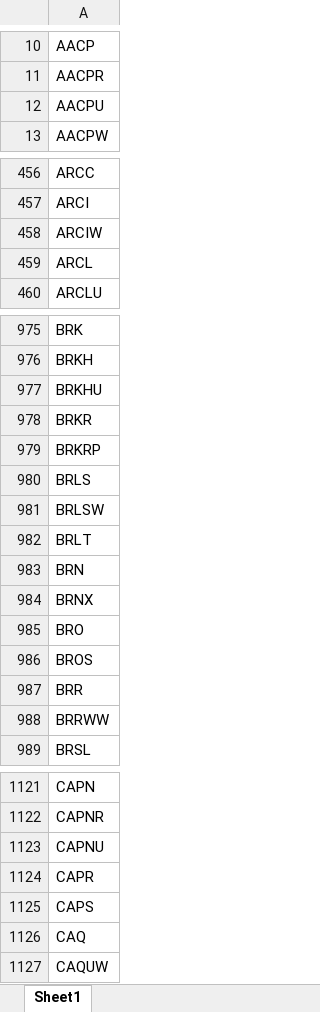
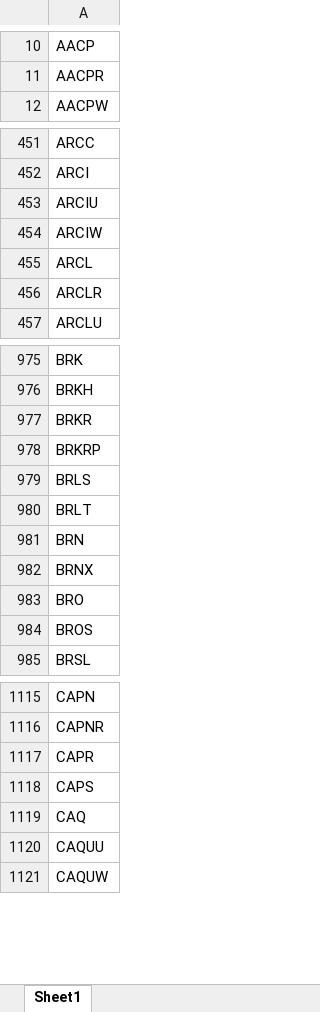
Before and after one commit to Kira11-ja/macd-scanner, an Excel workbook: results/symbols_raw.xlsx, sheet Sheet1, drawn as a sheet; only a part is shown, gaps mark what is left out; values as stored, in another font and other column widths than the file's, no borders; removed rows and columns are numbered as before the commit, all else as after; the diff covers the shown part only; the diff names each change by its address in the sheet, - before the commit and + after, or states it on an @@ line.

```diff
--- a/results/symbols_raw.xlsx (sheet Sheet1)
+++ b/results/symbols_raw.xlsx (sheet Sheet1)
-row 12: AACPU
+row 453: ARCIU
+row 456: ARCLR
-row 977: BRKHU
-row 981: BRLSW
-row 987: BRR
-row 988: BRRWW
-row 1123: CAPNU
+row 1120: CAQUU
```
Also changed, not shown: 52 added rows, 49 removed rows and 5 edited cells elsewhere in this sheet, 1 other file.
